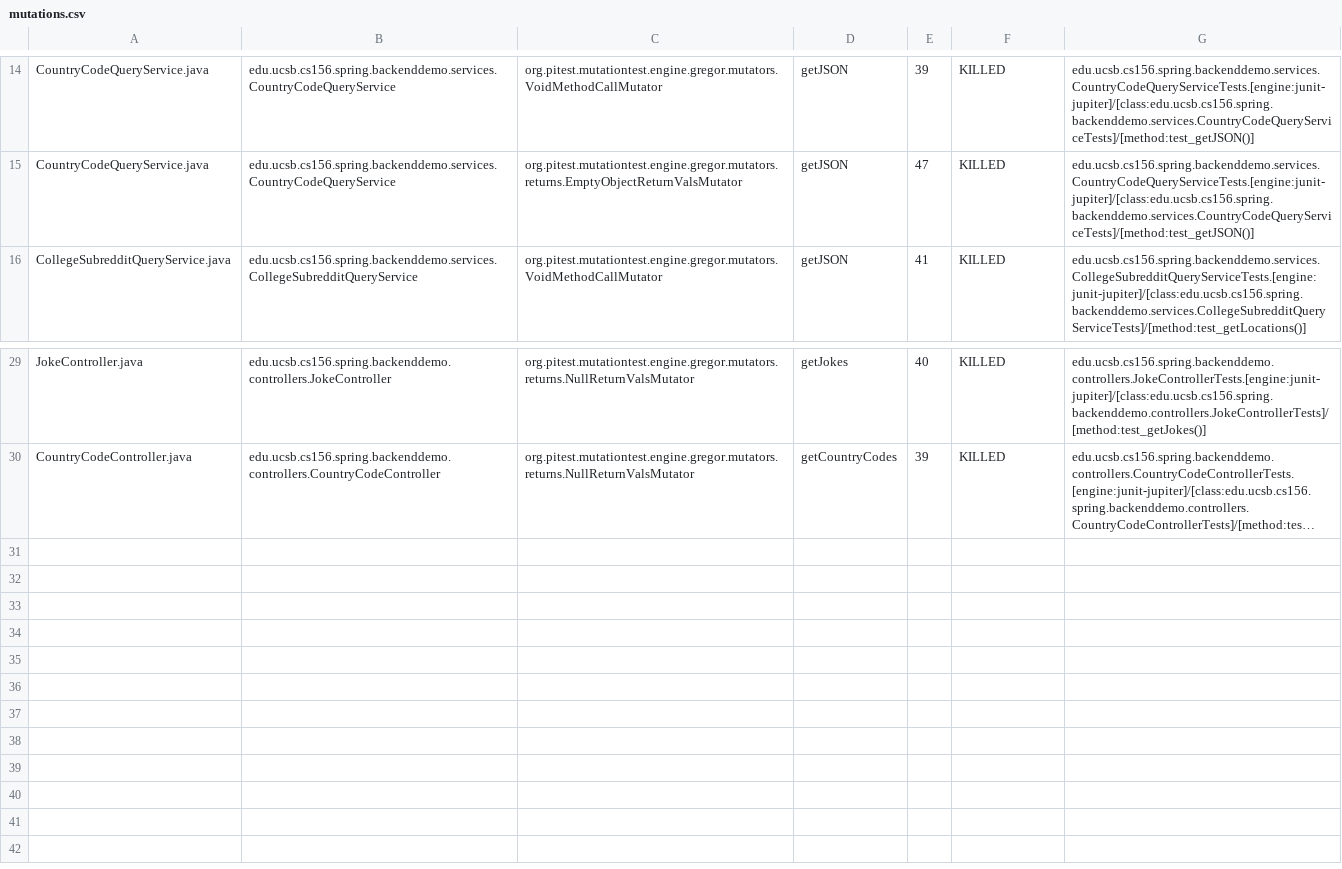
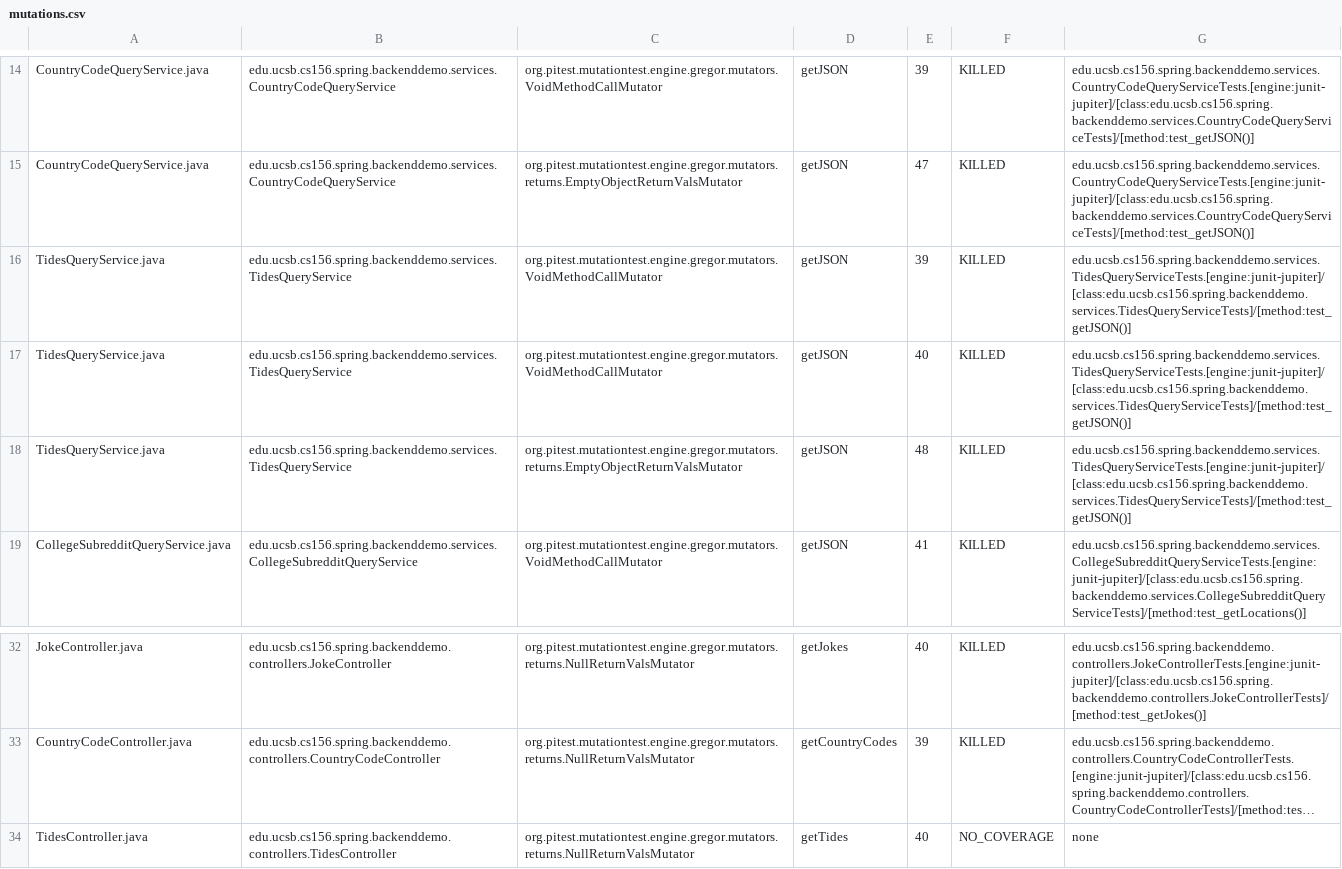
Before and after one commit to ucsb-cs156-s24/team01-s24-4pm-7, a CSV file: pitest/mutations.csv, drawn as a sheet; only a part is shown, gaps mark what is left out; long unchanged cells end in …; the diff names each change by its address in the sheet, - before the commit and + after, or states it on an @@ line.

Commit message:
Deploying to gh-pages from @ ucsb-cs156-s24/team01-s24-4pm-7@9a1f976aaf589fa1c34e1cec83c075d73bdc3383 🚀

```diff
--- a/pitest/mutations.csv
+++ b/pitest/mutations.csv
+row 16: TidesQueryService.java | edu.ucsb.cs156.spring.backenddemo.services.TidesQueryService | org.pitest.mutationtest.engine.gregor.mutators.VoidMethodCallMutator | getJSON | 39 | KILLED | edu.ucsb.cs156.spring.backenddemo.services.TidesQueryServiceTests.[engine:junit-jupiter]/[class:edu.ucsb.cs156.spring.backenddemo.services.TidesQueryServiceTests]/[method:test_getJSON()]
+row 17: TidesQueryService.java | edu.ucsb.cs156.spring.backenddemo.services.TidesQueryService | org.pitest.mutationtest.engine.gregor.mutators.VoidMethodCallMutator | getJSON | 40 | KILLED | edu.ucsb.cs156.spring.backenddemo.services.TidesQueryServiceTests.[engine:junit-jupiter]/[class:edu.ucsb.cs156.spring.backenddemo.services.TidesQueryServiceTests]/[method:test_getJSON()]
+row 18: TidesQueryService.java | edu.ucsb.cs156.spring.backenddemo.services.TidesQueryService | org.pitest.mutationtest.engine.gregor.mutators.returns.EmptyObjectReturnValsMutator | getJSON | 48 | KILLED | edu.ucsb.cs156.spring.backenddemo.services.TidesQueryServiceTests.[engine:junit-jupiter]/[class:edu.ucsb.cs156.spring.backenddemo.services.TidesQueryServiceTests]/[method:test_getJSON()]
+row 34: TidesController.java | edu.ucsb.cs156.spring.backenddemo.controllers.TidesController | org.pitest.mutationtest.engine.gregor.mutators.returns.NullReturnValsMutator | getTides | 40 | NO_COVERAGE | none
```
Also changed, not shown: 21 other files.
